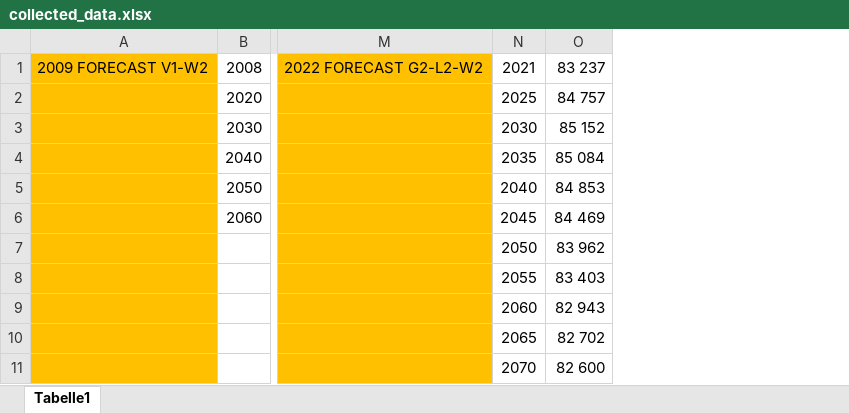
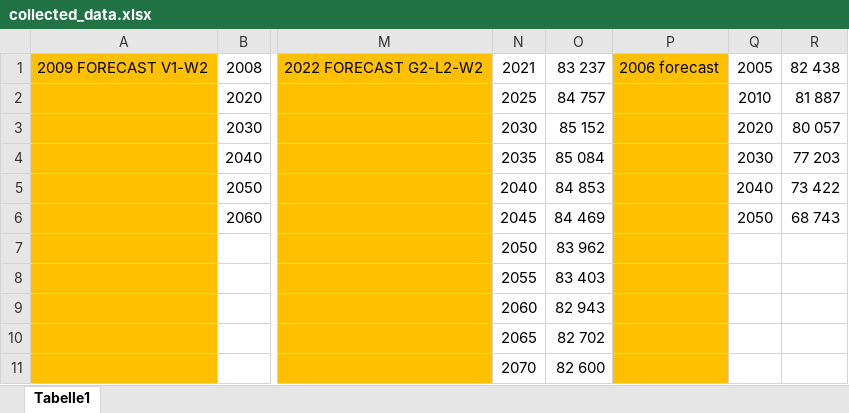
Before and after one commit to JOverhage/German_population, an Excel workbook: main/collected_data.xlsx, sheet Tabelle1, drawn as a sheet; only a part is shown, gaps mark what is left out; values as stored, in another font and other column widths than the file's, no borders; the diff names each change by its address in the sheet, - before the commit and + after, or states it on an @@ line.

```diff
--- a/main/collected_data.xlsx (sheet Tabelle1)
+++ b/main/collected_data.xlsx (sheet Tabelle1)
+column P, row 1: 2006 forecast
+column Q, rows 1-6: 2005 | 2010 | 2020 | 2030 | 2040 | 2050
+column R, rows 1-6: 82 438 | 81 887 | 80 057 | 77 203 | 73 422 | 68 743
```
Also changed, not shown: 5 other files.
